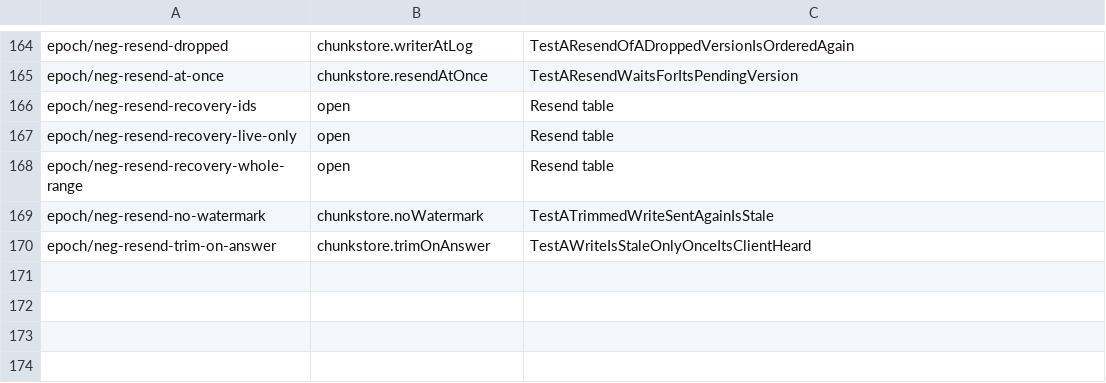
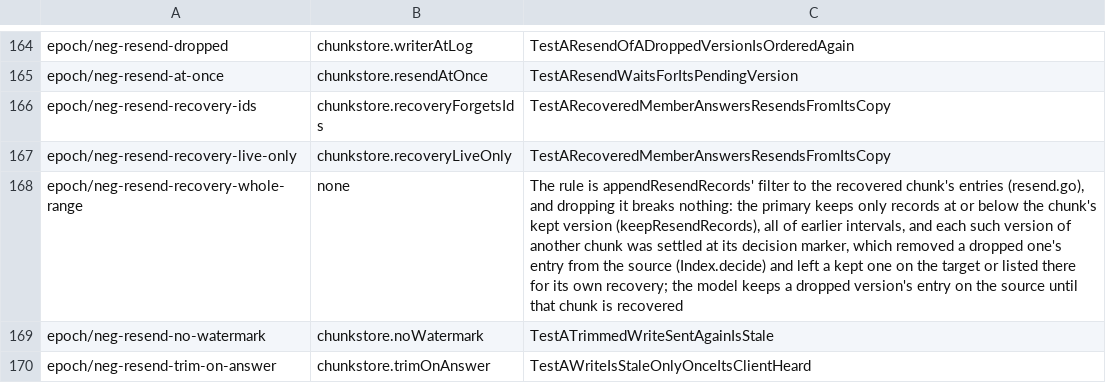
Before and after one commit to nvcnvn/rock-solid, a TSV file: scripts/model-rules.tsv, drawn as a sheet; only a part is shown, gaps mark what is left out.

```diff
--- a/scripts/model-rules.tsv
+++ b/scripts/model-rules.tsv
@@ -165,5 +165,5 @@ epoch/neg-resend-dropped	chunkstore.writerAtLog	TestAResendOfADroppedVersionIsOr
 epoch/neg-resend-at-once	chunkstore.resendAtOnce	TestAResendWaitsForItsPendingVersion
-epoch/neg-resend-recovery-ids	open	Resend table
-epoch/neg-resend-recovery-live-only	open	Resend table
-epoch/neg-resend-recovery-whole-range	open	Resend table
+epoch/neg-resend-recovery-ids	chunkstore.recoveryForgetsIds	TestARecoveredMemberAnswersResendsFromItsCopy
+epoch/neg-resend-recovery-live-only	chunkstore.recoveryLiveOnly	TestARecoveredMemberAnswersResendsFromItsCopy
+epoch/neg-resend-recovery-whole-range	none	The rule is appendResendRecords' filter to the recovered chunk's entries (resend.go), and dropping it breaks nothing: the primary keeps only records at or below the chunk's kept version (keepResendRecords), all of earlier intervals, and each such version of another chunk was settled at its decision marker, which removed a dropped one's entry from the source (Index.decide) and left a kept one on the target or listed there for its own recovery; the model keeps a dropped version's entry on the source until that chunk is recovered
 epoch/neg-resend-no-watermark	chunkstore.noWatermark	TestATrimmedWriteSentAgainIsStale
```
Also changed, not shown: 7 other files.
